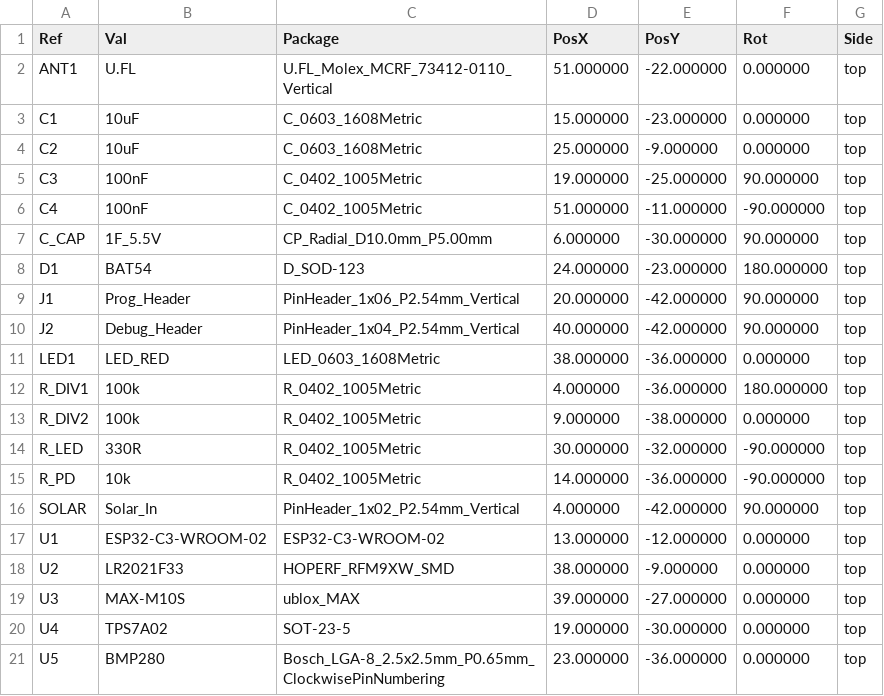
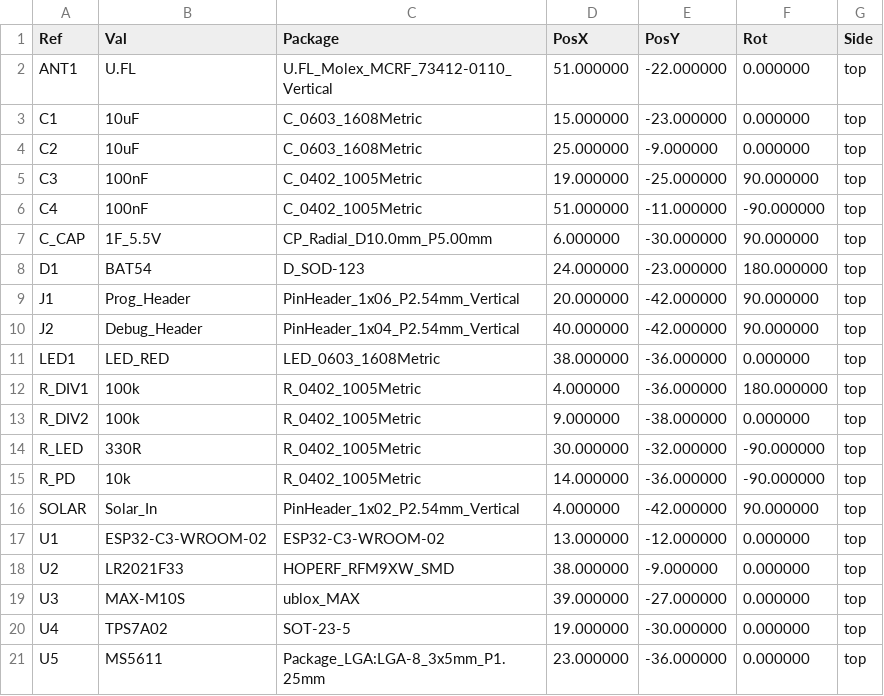
Before and after one commit to c03rad0r/balloon-fresh-1, a CSV file: tracker/hardware/output/gerbers_v8b/v8b-pos.csv, drawn as a sheet.

```diff
--- a/tracker/hardware/output/gerbers_v8b/v8b-pos.csv
+++ b/tracker/hardware/output/gerbers_v8b/v8b-pos.csv
@@ -20,2 +20,2 @@ Ref,Val,Package,PosX,PosY,Rot,Side
 "U4","TPS7A02","SOT-23-5",19.000000,-30.000000,0.000000,top
-"U5","BMP280","Bosch_LGA-8_2.5x2.5mm_P0.65mm_ClockwisePinNumbering",23.000000,-36.000000,0.000000,top
+"U5","MS5611","Package_LGA:LGA-8_3x5mm_P1.25mm",23.000000,-36.000000,0.000000,top
```
Also changed, not shown: tracker/hardware/output/gerbers_v8b/v8b-bom.csv, 7 other files.
